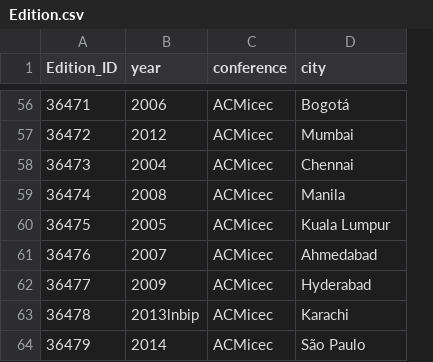
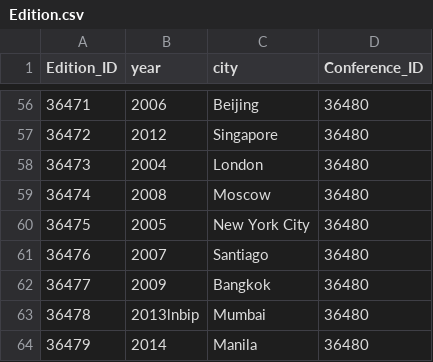
Before and after one commit to darryl-abraham/sdmlab, a CSV file: data/Edition.csv, drawn as a sheet; only a part is shown, gaps mark what is left out; removed rows and columns are numbered as before the commit, all else as after; the diff covers the shown part only; the diff names each change by its address in the sheet, - before the commit and + after, or states it on an @@ line.

```diff
--- a/data/Edition.csv
+++ b/data/Edition.csv
-column C (conference), rows 56-64: all ACMicec
+column D (Conference_ID), rows 56-64: all 36480
-C56 (city): Bogotá
+C56 (city): Beijing
-C57 (city): Mumbai
+C57 (city): Singapore
-C58 (city): Chennai
+C58 (city): London
-C59 (city): Manila
+C59 (city): Moscow
-C60 (city): Kuala Lumpur
+C60 (city): New York City
-C61 (city): Ahmedabad
+C61 (city): Santiago
-C62 (city): Hyderabad
+C62 (city): Bangkok
-C63 (city): Karachi
+C63 (city): Mumbai
-C64 (city): São Paulo
+C64 (city): Manila
```
Also changed, not shown: 52 edited cells elsewhere in this file, data/Reviewer.csv, data/Volume.csv, 4 other files.
